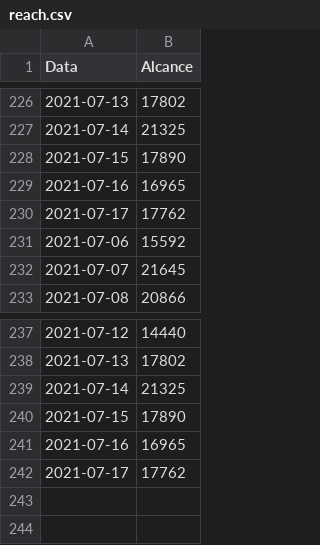
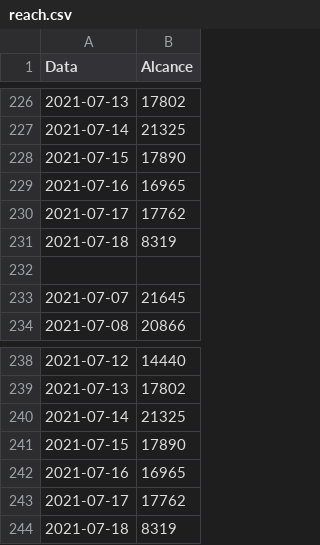
Before and after one commit to yanMHG/yanmhg.github.io, a CSV file: insights/data/reach.csv, drawn as a sheet; only a part is shown, gaps mark what is left out; addresses are those after the commit; the diff names each change by its address in the sheet, - before the commit and + after, or states it on an @@ line.

```diff
--- a/insights/data/reach.csv
+++ b/insights/data/reach.csv
+row 231: 2021-07-18 | 8319
-row 232: 2021-07-06 | 15592
+row 232: (empty)
+row 244: 2021-07-18 | 8319
```
Also changed, not shown: insights/data/followers.csv, 1 other file.
